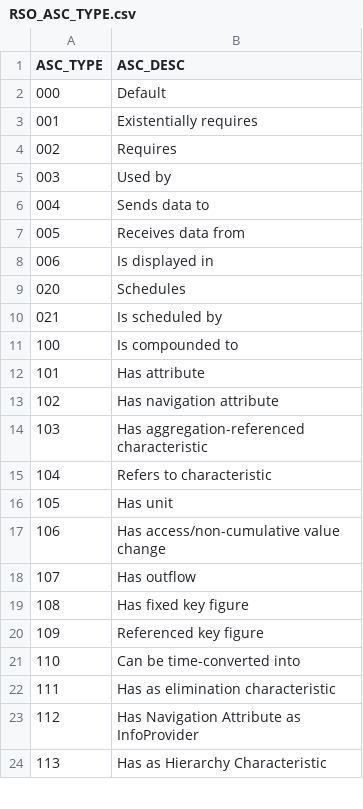
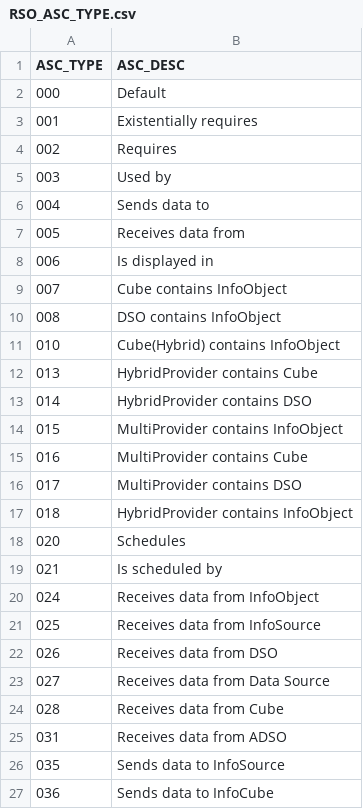
Before and after one commit to yuan-thomas/BI_STATISTICS, a CSV file: db/src/tables/RSO_ASC_TYPE.csv, drawn as a sheet; only a part is shown; the shorter side is filled out with more unchanged rows; the diff covers the shown part only.

```diff
--- a/db/src/tables/RSO_ASC_TYPE.csv
+++ b/db/src/tables/RSO_ASC_TYPE.csv
@@ -8,3 +8,20 @@ ASC_TYPE,ASC_DESC
 006,Is displayed in
+007,Cube contains InfoObject
+008,DSO contains InfoObject
+010,Cube(Hybrid) contains InfoObject
+013,HybridProvider contains Cube
+014,HybridProvider contains DSO
+015,MultiProvider contains InfoObject
+016,MultiProvider contains Cube
+017,MultiProvider contains DSO
+018,HybridProvider contains InfoObject
 020,Schedules
 021,Is scheduled by
+024,Receives data from InfoObject
+025,Receives data from InfoSource
+026,Receives data from DSO
+027,Receives data from Data Source
+028,Receives data from Cube
+031,Receives data from ADSO
+035,Sends data to InfoSource
+036,Sends data to InfoCube
```
Also changed, not shown: 14 added rows elsewhere in this file, 5 other files.
